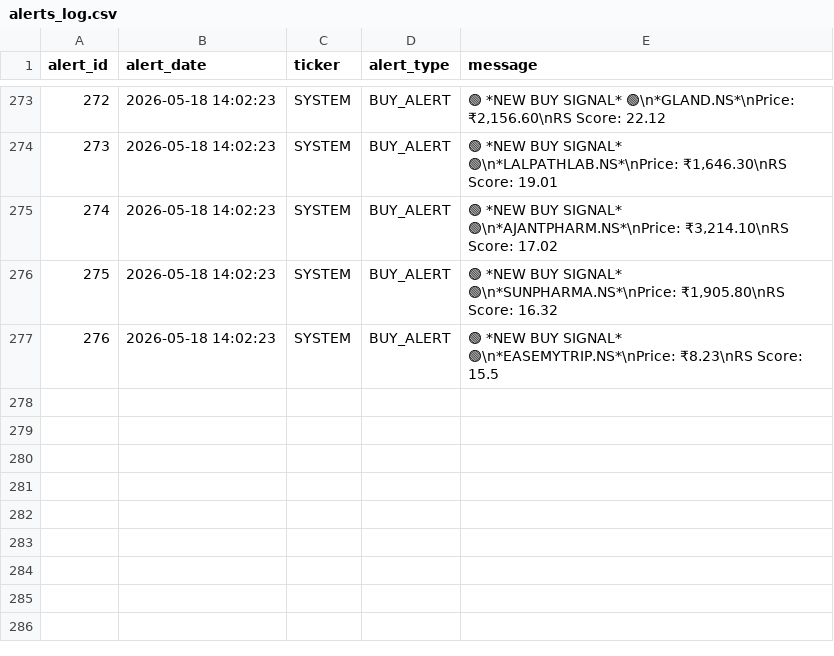
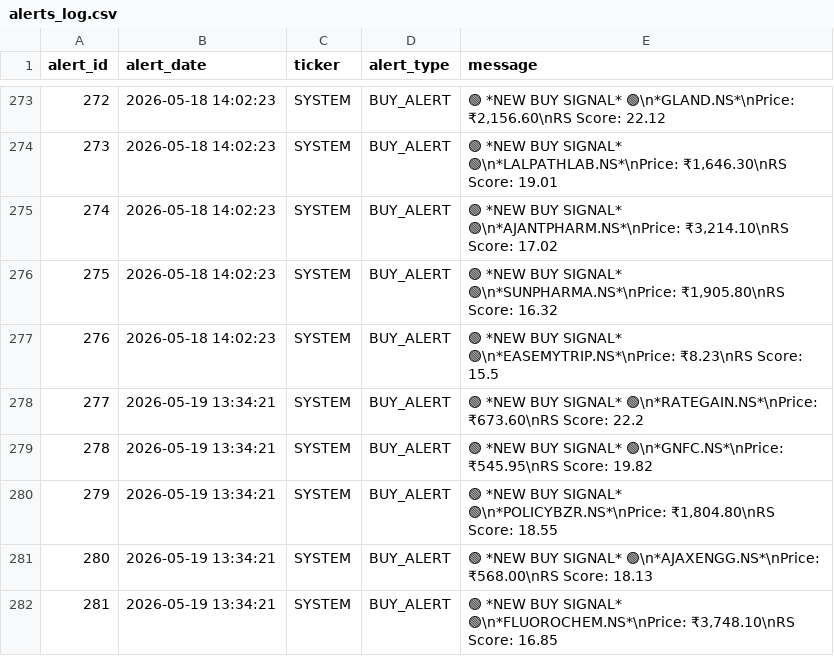
Before and after one commit to adi-git01/nifty-dashboard, a CSV file: data/alerts_log.csv, drawn as a sheet; only a part is shown, gaps mark what is left out; the diff names each change by its address in the sheet, - before the commit and + after, or states it on an @@ line.

```diff
--- a/data/alerts_log.csv
+++ b/data/alerts_log.csv
+row 278: 277 | 2026-05-19 13:34:21 | SYSTEM | BUY_ALERT | 🟢 *NEW BUY SIGNAL* 🟢\n*RATEGAIN.NS*\nPrice: ₹673.60\nRS Score: 22.2
+row 279: 278 | 2026-05-19 13:34:21 | SYSTEM | BUY_ALERT | 🟢 *NEW BUY SIGNAL* 🟢\n*GNFC.NS*\nPrice: ₹545.95\nRS Score: 19.82
+row 280: 279 | 2026-05-19 13:34:21 | SYSTEM | BUY_ALERT | 🟢 *NEW BUY SIGNAL* 🟢\n*POLICYBZR.NS*\nPrice: ₹1,804.80\nRS Score: 18.55
+row 281: 280 | 2026-05-19 13:34:21 | SYSTEM | BUY_ALERT | 🟢 *NEW BUY SIGNAL* 🟢\n*AJAXENGG.NS*\nPrice: ₹568.00\nRS Score: 18.13
+row 282: 281 | 2026-05-19 13:34:21 | SYSTEM | BUY_ALERT | 🟢 *NEW BUY SIGNAL* 🟢\n*FLUOROCHEM.NS*\nPrice: ₹3,748.10\nRS Score: 16.85
```
Also changed, not shown: data/dna3_equity_curve.csv, data/ias_signal_log.csv, 7 other files.
